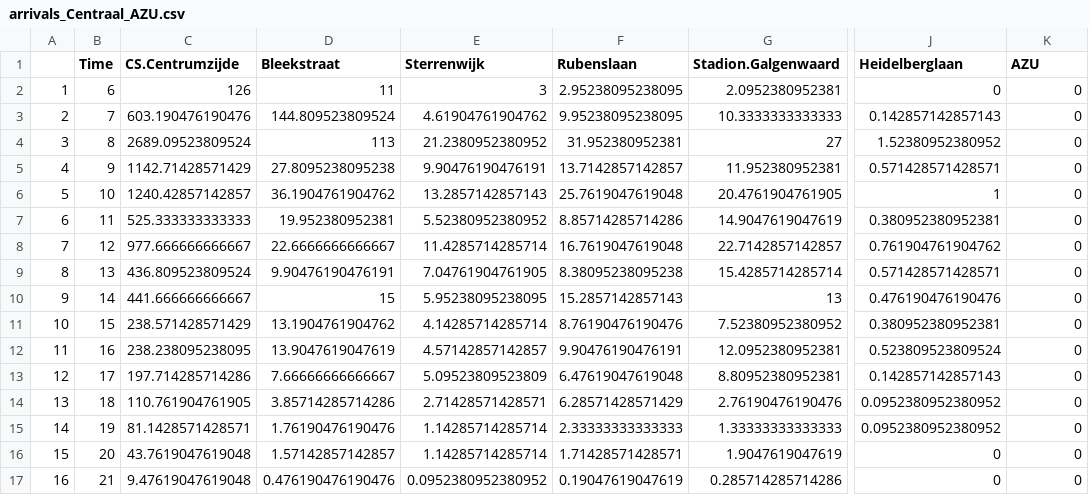
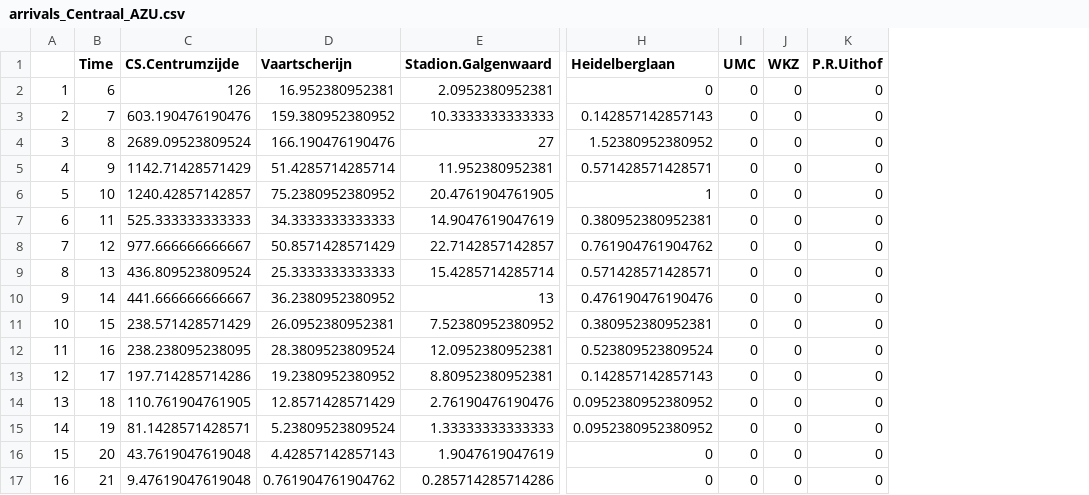
Before and after one commit to Steelfish/QbuzSimulation, a CSV file: RProj/arrivals_Centraal_AZU.csv, drawn as a sheet; only a part is shown, gaps mark what is left out; removed rows and columns are numbered as before the commit, all else as after; the diff names each change by its address in the sheet, - before the commit and + after, or states it on an @@ line.

Commit message:
Finalise passenger arrivals/destinations

```diff
--- a/RProj/arrivals_Centraal_AZU.csv
+++ b/RProj/arrivals_Centraal_AZU.csv
-column E (Sterrenwijk), rows 2-17: 3 | 4.61904761904762 | 21.2380952380952 | 9.90476190476191 | 13.2857142857143 | 5.52380952380952 | 11.4285714285714 | 7.04761904761905 | 5.95238095238095 | 4.14285714285714 | 4.57142857142857 | 5.09523809523809 | 2.71428571428571 | 1.14285714285714 | 1.14285714285714 | 0.0952380952380952
-column F (Rubenslaan), rows 2-17: 2.95238095238095 | 9.95238095238095 | 31.952380952381 | 13.7142857142857 | 25.7619047619048 | 8.85714285714286 | 16.7619047619048 | 8.38095238095238 | 15.2857142857143 | 8.76190476190476 | 9.90476190476191 | 6.47619047619048 | 6.28571428571429 | 2.33333333333333 | 1.71428571428571 | 0.19047619047619
+column I (UMC), rows 2-17: all 0
+column J (WKZ), rows 2-17: all 0
-D1: Bleekstraat
+D1: Vaartscherijn
-K1: AZU
+K1: P.R.Uithof
-D2 (Vaartscherijn): 11
+D2 (Vaartscherijn): 16.952380952381
-D3 (Vaartscherijn): 144.809523809524
+D3 (Vaartscherijn): 159.380952380952
-D4 (Vaartscherijn): 113
+D4 (Vaartscherijn): 166.190476190476
-D5 (Vaartscherijn): 27.8095238095238
+D5 (Vaartscherijn): 51.4285714285714
-D6 (Vaartscherijn): 36.1904761904762
+D6 (Vaartscherijn): 75.2380952380952
-D7 (Vaartscherijn): 19.952380952381
+D7 (Vaartscherijn): 34.3333333333333
-D8 (Vaartscherijn): 22.6666666666667
+D8 (Vaartscherijn): 50.8571428571429
-D9 (Vaartscherijn): 9.90476190476191
+D9 (Vaartscherijn): 25.3333333333333
-D10 (Vaartscherijn): 15
+D10 (Vaartscherijn): 36.2380952380952
-D11 (Vaartscherijn): 13.1904761904762
+D11 (Vaartscherijn): 26.0952380952381
-D12 (Vaartscherijn): 13.9047619047619
+D12 (Vaartscherijn): 28.3809523809524
-D13 (Vaartscherijn): 7.66666666666667
+D13 (Vaartscherijn): 19.2380952380952
-D14 (Vaartscherijn): 3.85714285714286
+D14 (Vaartscherijn): 12.8571428571429
-D15 (Vaartscherijn): 1.76190476190476
+D15 (Vaartscherijn): 5.23809523809524
-D16 (Vaartscherijn): 1.57142857142857
+D16 (Vaartscherijn): 4.42857142857143
-D17 (Vaartscherijn): 0.476190476190476
+D17 (Vaartscherijn): 0.761904761904762
```
Also changed, not shown: RProj/12b_entering.csv, RProj/arrivals_AZU_Centraal.csv, 8 other files.
